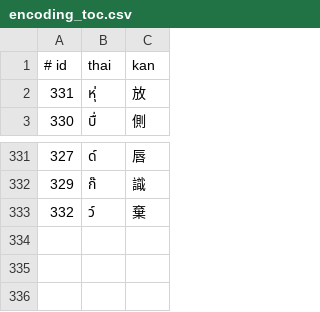
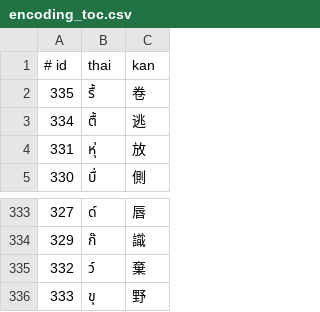
Before and after one commit to ModzabazeR/ObScriptTool, a CSV file: encoding_toc.csv, drawn as a sheet; only a part is shown, gaps mark what is left out; the diff names each change by its address in the sheet, - before the commit and + after, or states it on an @@ line.

```diff
--- a/encoding_toc.csv
+++ b/encoding_toc.csv
+row 2: 335 | รื้ | 卷
+row 3: 334 | ตื้ | 逃
+row 336: 333 | ขุ | 野
```
Also changed, not shown: ordered_encoding_toc.csv, 2 other files.
